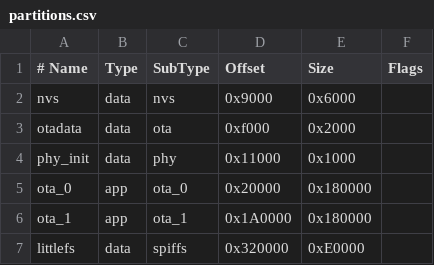
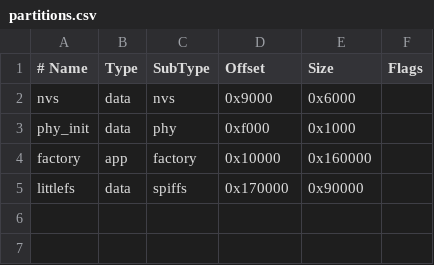
Before and after one commit to gallayl/cos, a CSV file: partitions.csv, drawn as a sheet.

```diff
--- a/partitions.csv
+++ b/partitions.csv
@@ -2,6 +2,4 @@
 nvs,       data, nvs,     0x9000,   0x6000,
-otadata,   data, ota,     0xf000,   0x2000,
-phy_init,  data, phy,     0x11000,  0x1000,
-ota_0,     app,  ota_0,   0x20000,  0x180000,
-ota_1,     app,  ota_1,   0x1A0000, 0x180000,
-littlefs,  data, spiffs,  0x320000, 0xE0000,
+phy_init,  data, phy,     0xf000,   0x1000,
+factory,   app,  factory, 0x10000,  0x160000,
+littlefs,  data, spiffs,  0x170000, 0x90000,
```
Also changed, not shown: 1 other file.
